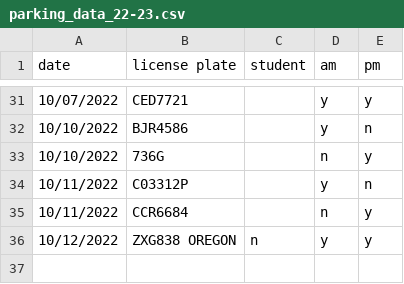
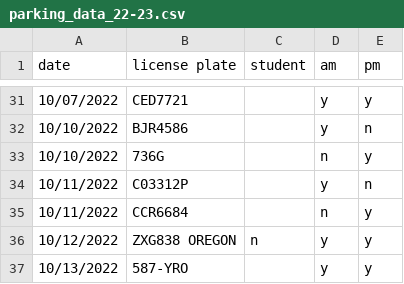
Before and after one commit to cds30895/Parking-Tracker, a CSV file: parking_data_22-23.csv, drawn as a sheet; only a part is shown, gaps mark what is left out.

Commit message:
data entry

```diff
--- a/parking_data_22-23.csv
+++ b/parking_data_22-23.csv
@@ -36 +36,2 @@ date,license plate,student,am,pm
 10/12/2022,ZXG838 OREGON,n,y,y
+10/13/2022,587-YRO,,y,y
```
